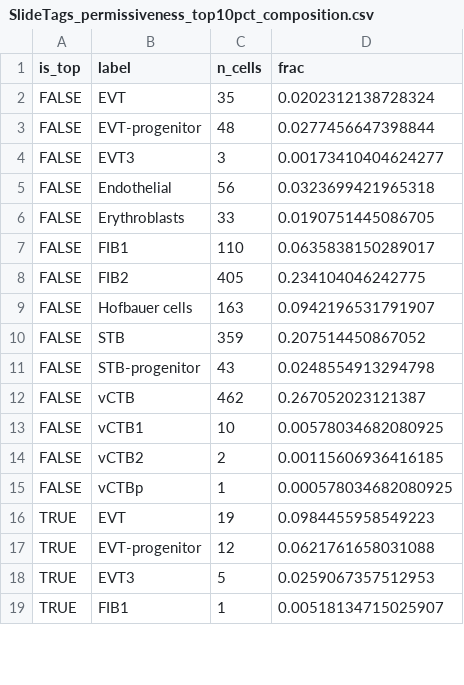
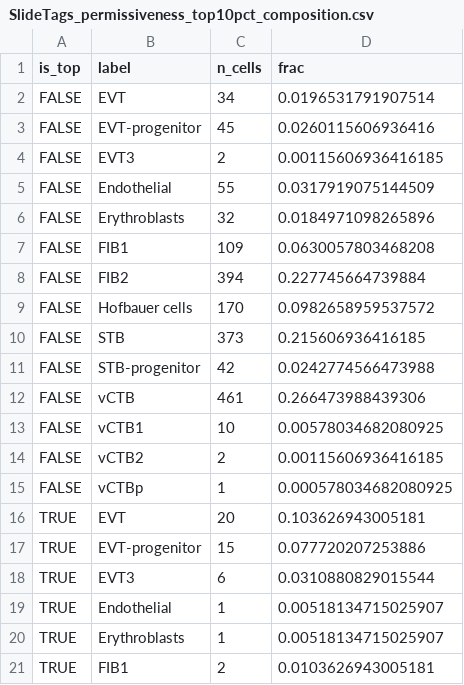
Before and after one commit to RustemKurkcu/hPlacenta-architecture, a CSV file: output/tables/SlideTags_permissiveness_top10pct_composition.csv, drawn as a sheet; only a part is shown; the diff covers the shown part only.

```diff
--- a/output/tables/SlideTags_permissiveness_top10pct_composition.csv
+++ b/output/tables/SlideTags_permissiveness_top10pct_composition.csv
@@ -1,13 +1,13 @@
 "is_top","label","n_cells","frac"
-FALSE,"EVT",35,0.0202312138728324
-FALSE,"EVT-progenitor",48,0.0277456647398844
-FALSE,"EVT3",3,0.00173410404624277
-FALSE,"Endothelial",56,0.0323699421965318
-FALSE,"Erythroblasts",33,0.0190751445086705
-FALSE,"FIB1",110,0.0635838150289017
-FALSE,"FIB2",405,0.234104046242775
-FALSE,"Hofbauer cells",163,0.0942196531791907
-FALSE,"STB",359,0.207514450867052
-FALSE,"STB-progenitor",43,0.0248554913294798
-FALSE,"vCTB",462,0.267052023121387
+FALSE,"EVT",34,0.0196531791907514
+FALSE,"EVT-progenitor",45,0.0260115606936416
+FALSE,"EVT3",2,0.00115606936416185
+FALSE,"Endothelial",55,0.0317919075144509
+FALSE,"Erythroblasts",32,0.0184971098265896
+FALSE,"FIB1",109,0.0630057803468208
+FALSE,"FIB2",394,0.227745664739884
+FALSE,"Hofbauer cells",170,0.0982658959537572
+FALSE,"STB",373,0.215606936416185
+FALSE,"STB-progenitor",42,0.0242774566473988
+FALSE,"vCTB",461,0.266473988439306
 FALSE,"vCTB1",10,0.00578034682080925
@@ -15,5 +15,7 @@ FALSE,"vCTB2",2,0.00115606936416185
 FALSE,"vCTBp",1,0.000578034682080925
-TRUE,"EVT",19,0.0984455958549223
-TRUE,"EVT-progenitor",12,0.0621761658031088
-TRUE,"EVT3",5,0.0259067357512953
-TRUE,"FIB1",1,0.00518134715025907
+TRUE,"EVT",20,0.103626943005181
+TRUE,"EVT-progenitor",15,0.077720207253886
+TRUE,"EVT3",6,0.0310880829015544
+TRUE,"Endothelial",1,0.00518134715025907
+TRUE,"Erythroblasts",1,0.00518134715025907
+TRUE,"FIB1",2,0.0103626943005181
```
Also changed, not shown: 1 added row and 8 edited cells elsewhere in this file, output/tables/STARmap_permissiveness_top10pct_composition.csv, 14 other files.
